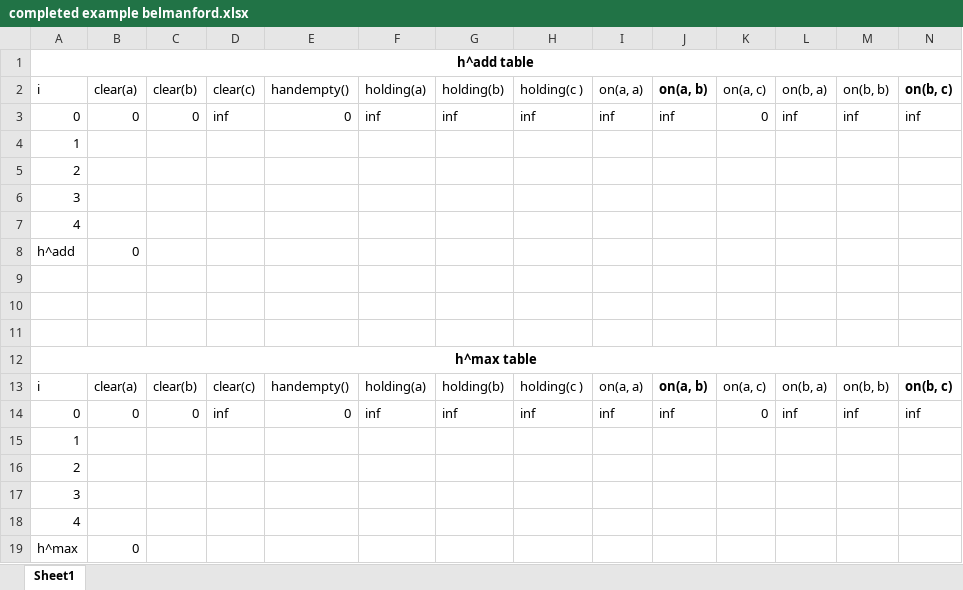
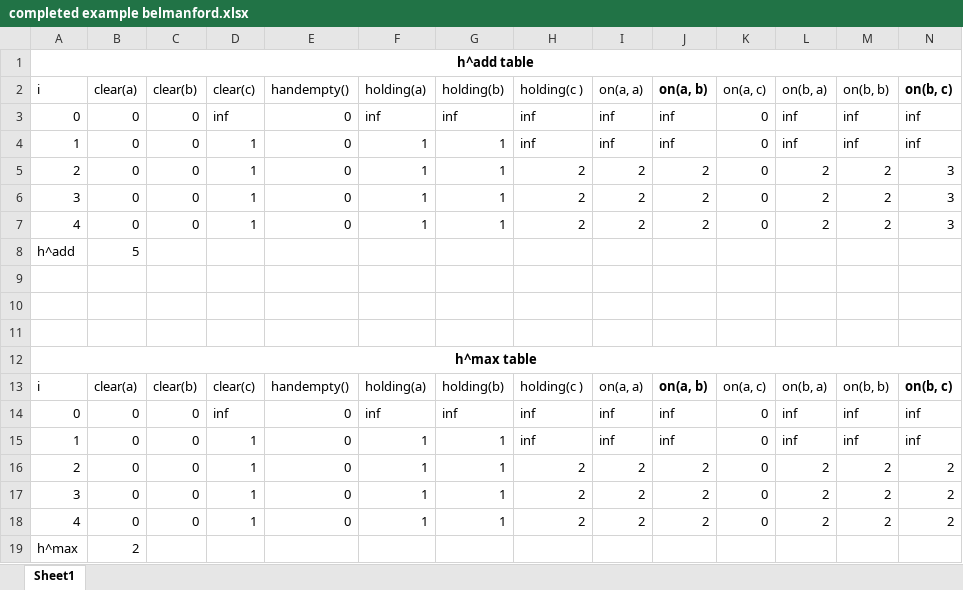
Before and after one commit to zcnm/COMP90054, an Excel workbook: 2022S2/tutorial notes/completed example belmanford.xlsx, sheet Sheet1, drawn as a sheet; only a part is shown; values as stored, in another font and other column widths than the file's, no borders; removed rows and columns are numbered as before the commit, all else as after; rows hold the shown columns only; the diff names each change by its address in the sheet, - before the commit and + after, or states it on an @@ line.

Commit message:
week 7. Updated bf table

```diff
--- a/2022S2/tutorial notes/completed example belmanford.xlsx (sheet Sheet1)
+++ b/2022S2/tutorial notes/completed example belmanford.xlsx (sheet Sheet1)
-row 4: 1
-row 5: 2
-row 6: 3
-row 7: 4
+row 4: 1 | 0 | 0 | 1 | 0 | 1 | 1 | inf | inf | inf | 0 | inf | inf | inf
+row 5: 2 | 0 | 0 | 1 | 0 | 1 | 1 | 2 | 2 | 2 | 0 | 2 | 2 | 3
+row 6: 3 | 0 | 0 | 1 | 0 | 1 | 1 | 2 | 2 | 2 | 0 | 2 | 2 | 3
+row 7: 4 | 0 | 0 | 1 | 0 | 1 | 1 | 2 | 2 | 2 | 0 | 2 | 2 | 3
-B8: 0
+B8: 5
-row 15: 1
-row 16: 2
-row 17: 3
-row 18: 4
+row 15: 1 | 0 | 0 | 1 | 0 | 1 | 1 | inf | inf | inf | 0 | inf | inf | inf
+row 16: 2 | 0 | 0 | 1 | 0 | 1 | 1 | 2 | 2 | 2 | 0 | 2 | 2 | 2
+row 17: 3 | 0 | 0 | 1 | 0 | 1 | 1 | 2 | 2 | 2 | 0 | 2 | 2 | 2
+row 18: 4 | 0 | 0 | 1 | 0 | 1 | 1 | 2 | 2 | 2 | 0 | 2 | 2 | 2
-B19: 0
+B19: 2
```
Also changed, not shown: 1 other file.
